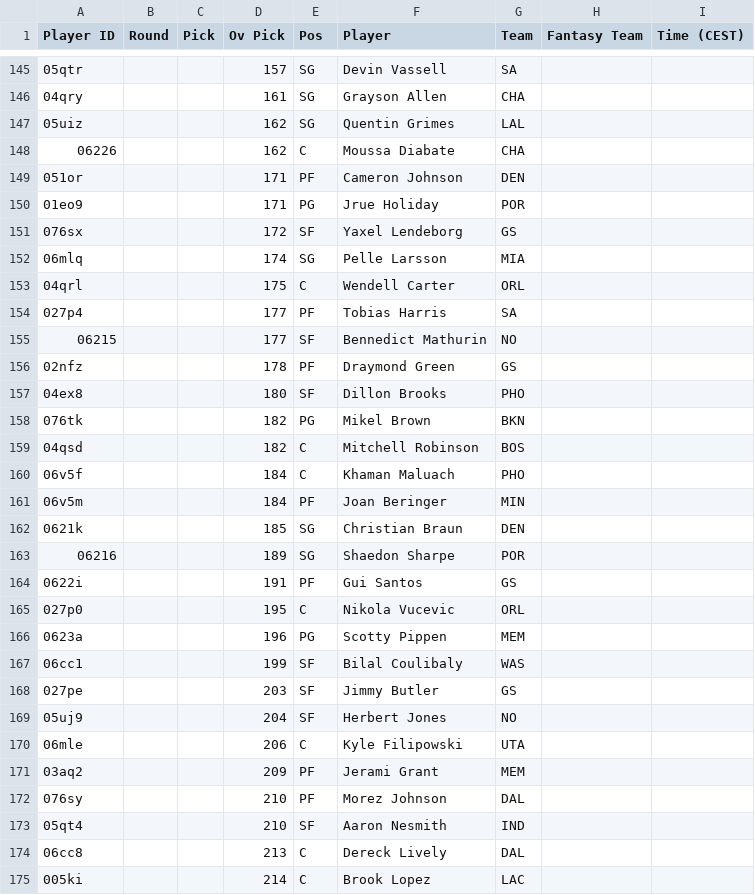
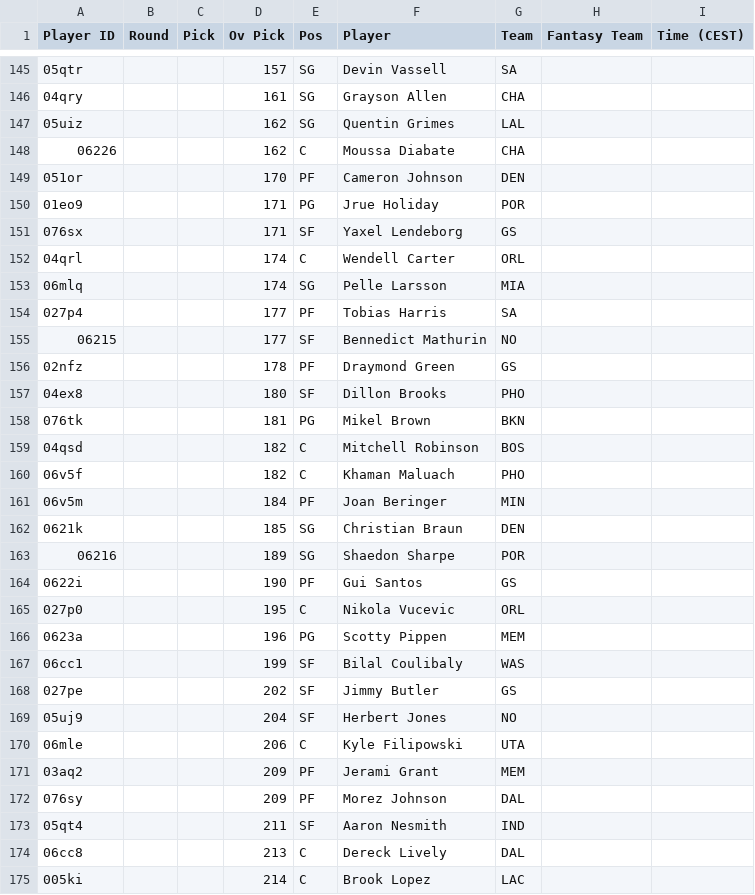
Before and after one commit to Pizzaratops/Taco-Tuesday-HQ, a CSV file: projections/data/fantrax-adp.csv, drawn as a sheet; only a part is shown, gaps mark what is left out; the diff covers the shown part only.

```diff
--- a/projections/data/fantrax-adp.csv
+++ b/projections/data/fantrax-adp.csv
@@ -148,7 +148,7 @@
 "06226","","","162","C","Moussa Diabate","CHA","",""
-"051or","","","171","PF","Cameron Johnson","DEN","",""
+"051or","","","170","PF","Cameron Johnson","DEN","",""
 "01eo9","","","171","PG","Jrue Holiday","POR","",""
-"076sx","","","172","SF","Yaxel Lendeborg","GS","",""
+"076sx","","","171","SF","Yaxel Lendeborg","GS","",""
+"04qrl","","","174","C","Wendell Carter","ORL","",""
 "06mlq","","","174","SG","Pelle Larsson","MIA","",""
-"04qrl","","","175","C","Wendell Carter","ORL","",""
 "027p4","","","177","PF","Tobias Harris","SA","",""
@@ -157,5 +157,5 @@
 "04ex8","","","180","SF","Dillon Brooks","PHO","",""
-"076tk","","","182","PG","Mikel Brown","BKN","",""
+"076tk","","","181","PG","Mikel Brown","BKN","",""
 "04qsd","","","182","C","Mitchell Robinson","BOS","",""
-"06v5f","","","184","C","Khaman Maluach","PHO","",""
+"06v5f","","","182","C","Khaman Maluach","PHO","",""
 "06v5m","","","184","PF","Joan Beringer","MIN","",""
@@ -163,3 +163,3 @@
 "06216","","","189","SG","Shaedon Sharpe","POR","",""
-"0622i","","","191","PF","Gui Santos","GS","",""
+"0622i","","","190","PF","Gui Santos","GS","",""
 "027p0","","","195","C","Nikola Vucevic","ORL","",""
@@ -167,3 +167,3 @@
 "06cc1","","","199","SF","Bilal Coulibaly","WAS","",""
-"027pe","","","203","SF","Jimmy Butler","GS","",""
+"027pe","","","202","SF","Jimmy Butler","GS","",""
 "05uj9","","","204","SF","Herbert Jones","NO","",""
@@ -171,4 +171,4 @@
 "03aq2","","","209","PF","Jerami Grant","MEM","",""
-"076sy","","","210","PF","Morez Johnson","DAL","",""
-"05qt4","","","210","SF","Aaron Nesmith","IND","",""
+"076sy","","","209","PF","Morez Johnson","DAL","",""
+"05qt4","","","211","SF","Aaron Nesmith","IND","",""
 "06cc8","","","213","C","Dereck Lively","DAL","",""
```
Also changed, not shown: 6 added rows, 7 removed rows, 19 moved rows and 22 edited cells elsewhere in this file, 1 other file.
